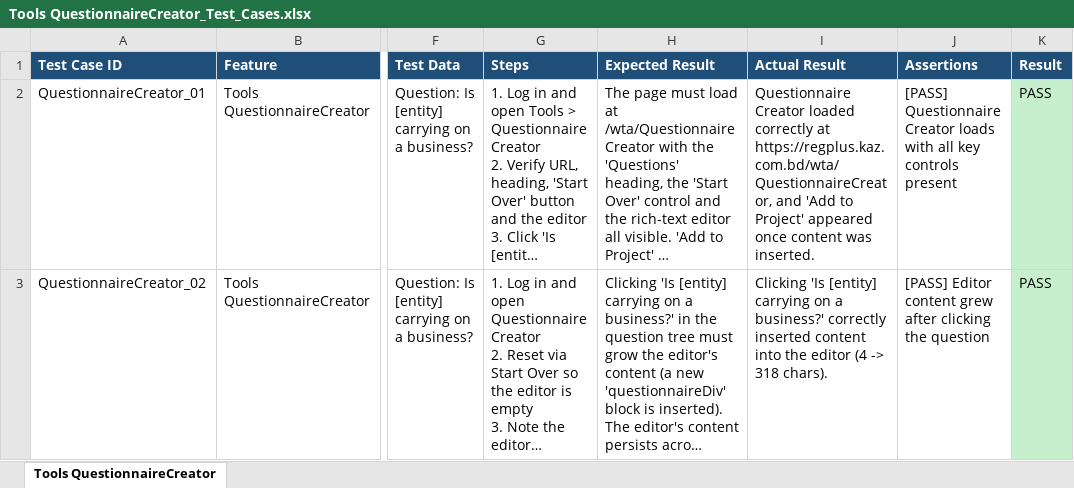
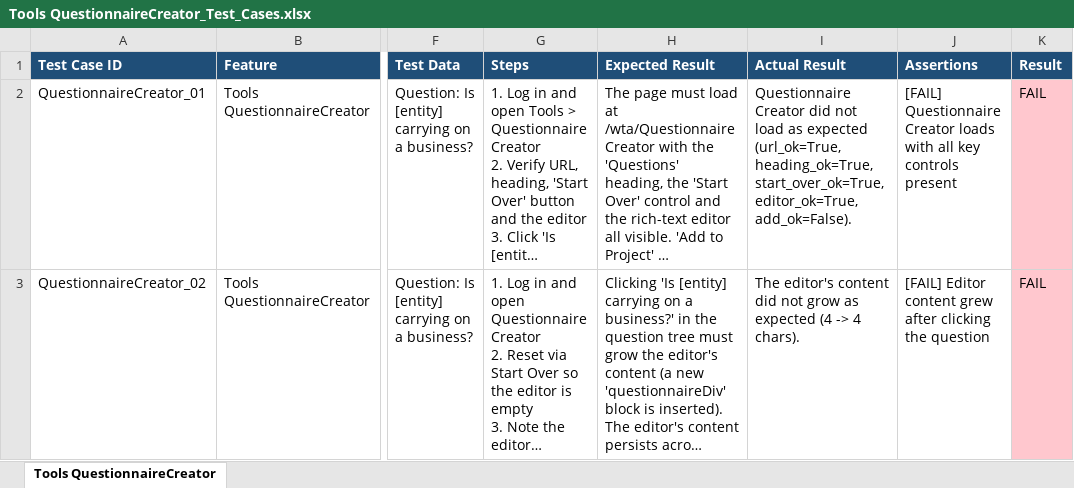
Before and after one commit to Shadman771/QA-Automation-reg, an Excel workbook: test_data/Tools QuestionnaireCreator/Tools QuestionnaireCreator_Test_Cases.xlsx, sheet Tools QuestionnaireCreator, drawn as a sheet; only a part is shown, gaps mark what is left out; long unchanged cells end in …; values as stored, in another font and other column widths than the file's, no borders; the diff covers the shown part only; the diff names each change by its address in the sheet, - before the commit and + after, or states it on an @@ line.

```diff
--- a/test_data/Tools QuestionnaireCreator/Tools QuestionnaireCreator_Test_Cases.xlsx (sheet Tools QuestionnaireCreator)
+++ b/test_data/Tools QuestionnaireCreator/Tools QuestionnaireCreator_Test_Cases.xlsx (sheet Tools QuestionnaireCreator)
-I2 (Actual Result): Questionnaire Creator loaded correctly at https://regplus.kaz.com.bd/wta/QuestionnaireCreator, and 'Add to Project' appeared once content was inserted.
+I2 (Actual Result): Questionnaire Creator did not load as expected (url_ok=True, heading_ok=True, start_over_ok=True, editor_ok=True, add_ok=False).
-J2 (Assertions): [PASS] Questionnaire Creator…
+J2 (Assertions): [FAIL] Questionnaire Creator…
-K2:K3 (Result): PASS
+K2:K3 (Result): FAIL
-K2:K3 fill: #C6EFCE
+K2:K3 fill: #FFC7CE
-I3 (Actual Result): Clicking 'Is [entity] carrying on a business?' correctly inserted content into the editor (4 -> 318 chars).
+I3 (Actual Result): The editor's content did not grow as expected (4 -> 4 chars).
-J3 (Assertions): [PASS] Editor content…
+J3 (Assertions): [FAIL] Editor content…
```
Also changed, not shown: 5 removed rows elsewhere in this sheet, test_data/WTA Calculator - Repatriation Calculator/WTA Calculator - Repatriation Calculator_Test_Cases.xlsx, test_data/WTA Forms/WTA Forms_Test_Cases.xlsx, 40 other files.
